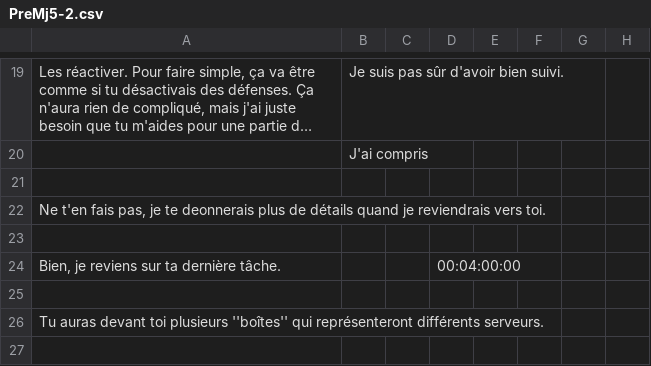
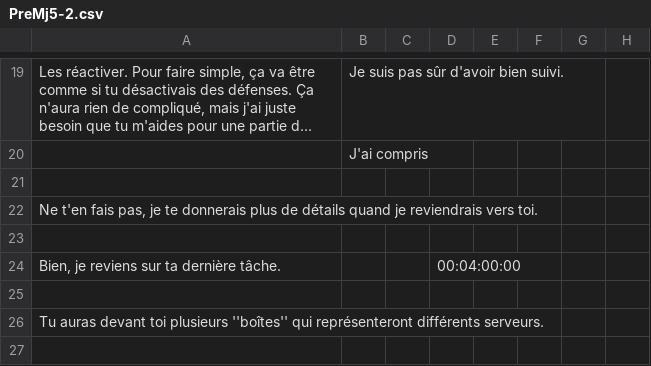
Before and after one commit to Sethioss/EpsilonProject, a CSV file: Epsilon Project/Assets/Resources/Tables/PreMj5-2.csv, drawn as a sheet; only a part is shown, gaps mark what is left out; long unchanged cells end in …; the diff names each change by its address in the sheet, - before the commit and + after, or states it on an @@ line.

```diff
--- a/Epsilon Project/Assets/Resources/Tables/PreMj5-2.csv
+++ b/Epsilon Project/Assets/Resources/Tables/PreMj5-2.csv
-A22: …je te deonnerais plus de…
+A22: …je te donnerais plus de…
```
Also changed, not shown: Epsilon Project/Assets/Resources/Tables/PreMj5-1a3.csv, 2 other files.
